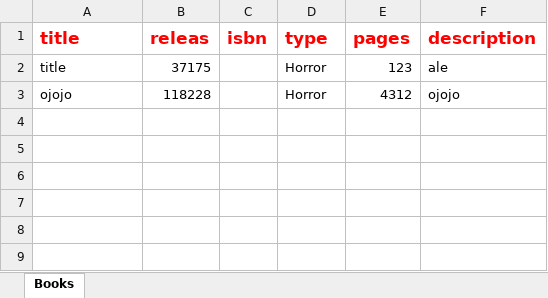
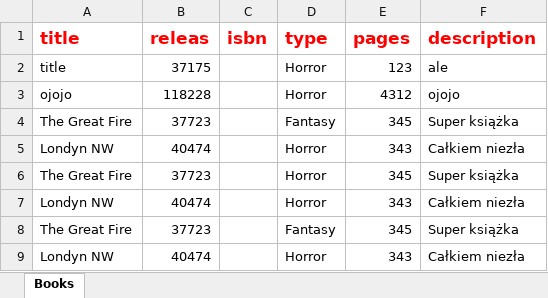
Before and after one commit to mat03/library, an Excel workbook: importexport/src/main/resources/export/booksSample.xlsx, sheet Books, drawn as a sheet; values as stored, in another font and other column widths than the file's, no borders; the diff names each change by its address in the sheet, - before the commit and + after, or states it on an @@ line.

Commit message:
fix boot type set ,get

```diff
--- a/importexport/src/main/resources/export/booksSample.xlsx (sheet Books)
+++ b/importexport/src/main/resources/export/booksSample.xlsx (sheet Books)
+row 4: The Great Fire | 37723 |  | Fantasy | 345 | Super książka
+row 5: Londyn NW | 40474 |  | Horror | 343 | Całkiem niezła
+row 6: The Great Fire | 37723 |  | Horror | 345 | Super książka
+row 7: Londyn NW | 40474 |  | Horror | 343 | Całkiem niezła
+row 8: The Great Fire | 37723 |  | Fantasy | 345 | Super książka
+row 9: Londyn NW | 40474 |  | Horror | 343 | Całkiem niezła
```
Also changed, not shown: importexport/src/main/resources/import/books_sample.xlsx, 4 other files.
